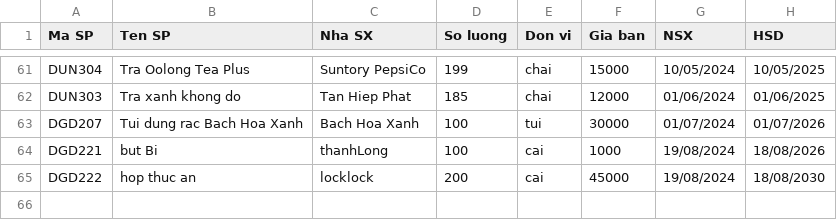
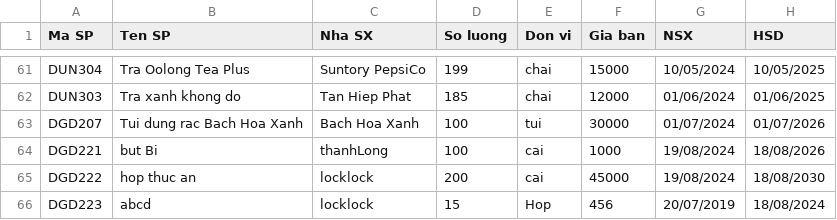
Before and after one commit to AT200457-DaoVanTien/QuanLyTapHoa_DoAnJava09, a CSV file: QuanLyTapHoa/Manage Files/SanPham.csv, drawn as a sheet; only a part is shown, gaps mark what is left out; the diff names each change by its address in the sheet, - before the commit and + after, or states it on an @@ line.

```diff
--- a/QuanLyTapHoa/Manage Files/SanPham.csv
+++ b/QuanLyTapHoa/Manage Files/SanPham.csv
+row 66: DGD223 | abcd | locklock | 15 | Hop | 456 | 20/07/2019 | 18/08/2024
```
Also changed, not shown: 4 other files.
